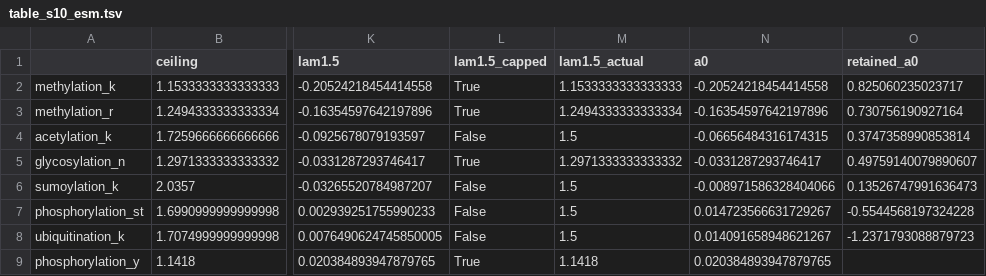
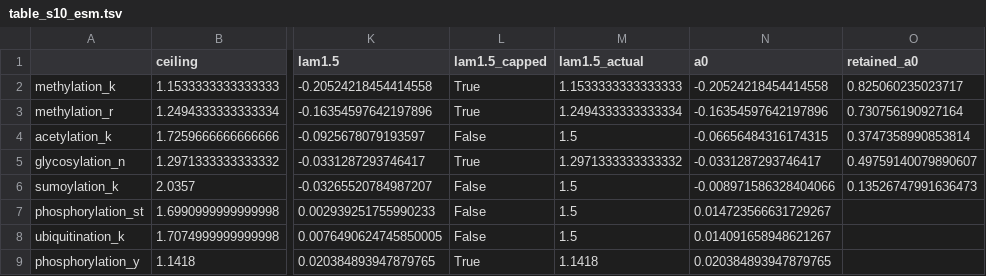
Before and after one commit to JustinLi2002/ptm-audit, a TSV file: results/table_s10_esm.tsv, drawn as a sheet; only a part is shown, gaps mark what is left out; the diff names each change by its address in the sheet, - before the commit and + after, or states it on an @@ line.

Commit message:
table S10: suppress retained fraction where the effect crosses zero

```diff
--- a/results/table_s10_esm.tsv
+++ b/results/table_s10_esm.tsv
-O7 (retained_a0): -0.5544568197324228
+O7 (retained_a0): (empty)
-O8 (retained_a0): -1.2371793088879723
+O8 (retained_a0): (empty)
```
Also changed, not shown: results/table_s10_ppi.tsv, 2 other files.
